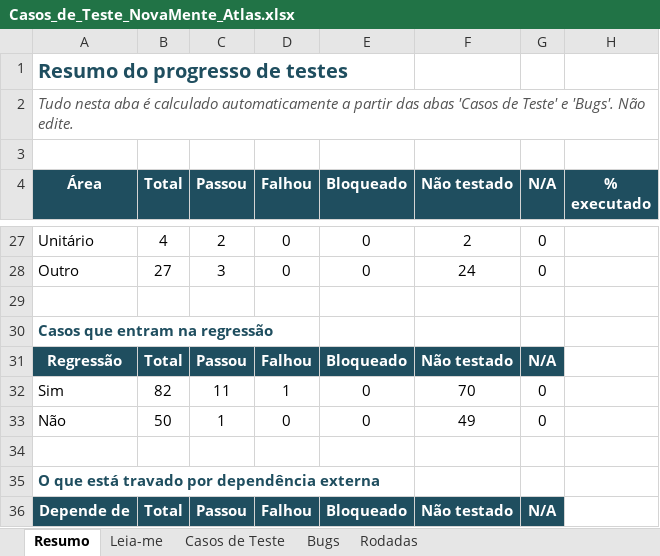
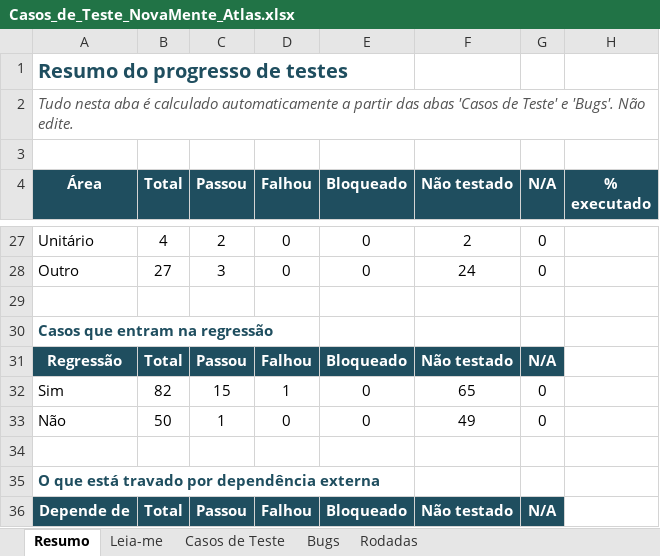
Before and after one commit to No-Country-simulation/nuevamente-g10-latam-Equipo-4, an Excel workbook: docs/qa/Casos_de_Teste_NovaMente_Atlas.xlsx, sheet Resumo, drawn as a sheet; only a part is shown, gaps mark what is left out; values as stored, in another font and other column widths than the file's, no borders; the diff covers the shown part only; the diff names each change by its address in the sheet, - before the commit and + after, or states it on an @@ line.

```diff
--- a/docs/qa/Casos_de_Teste_NovaMente_Atlas.xlsx (sheet Resumo)
+++ b/docs/qa/Casos_de_Teste_NovaMente_Atlas.xlsx (sheet Resumo)
-C32 (Passou): 11
+C32 (Passou): 15
-F32 (Não testado): 70
+F32 (Não testado): 65
```
Also changed, not shown: 12 edited cells elsewhere in this sheet, sheet Casos de Teste.
